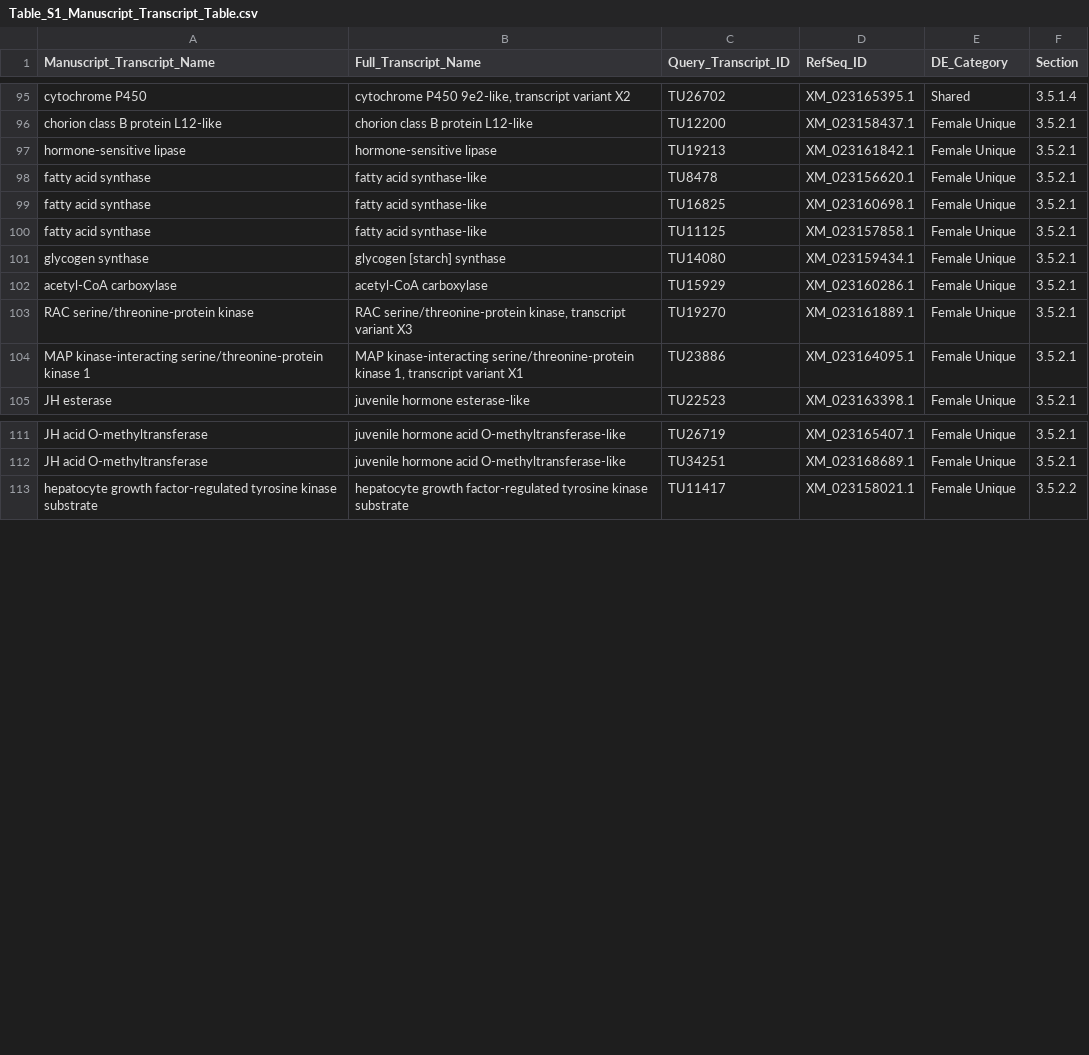
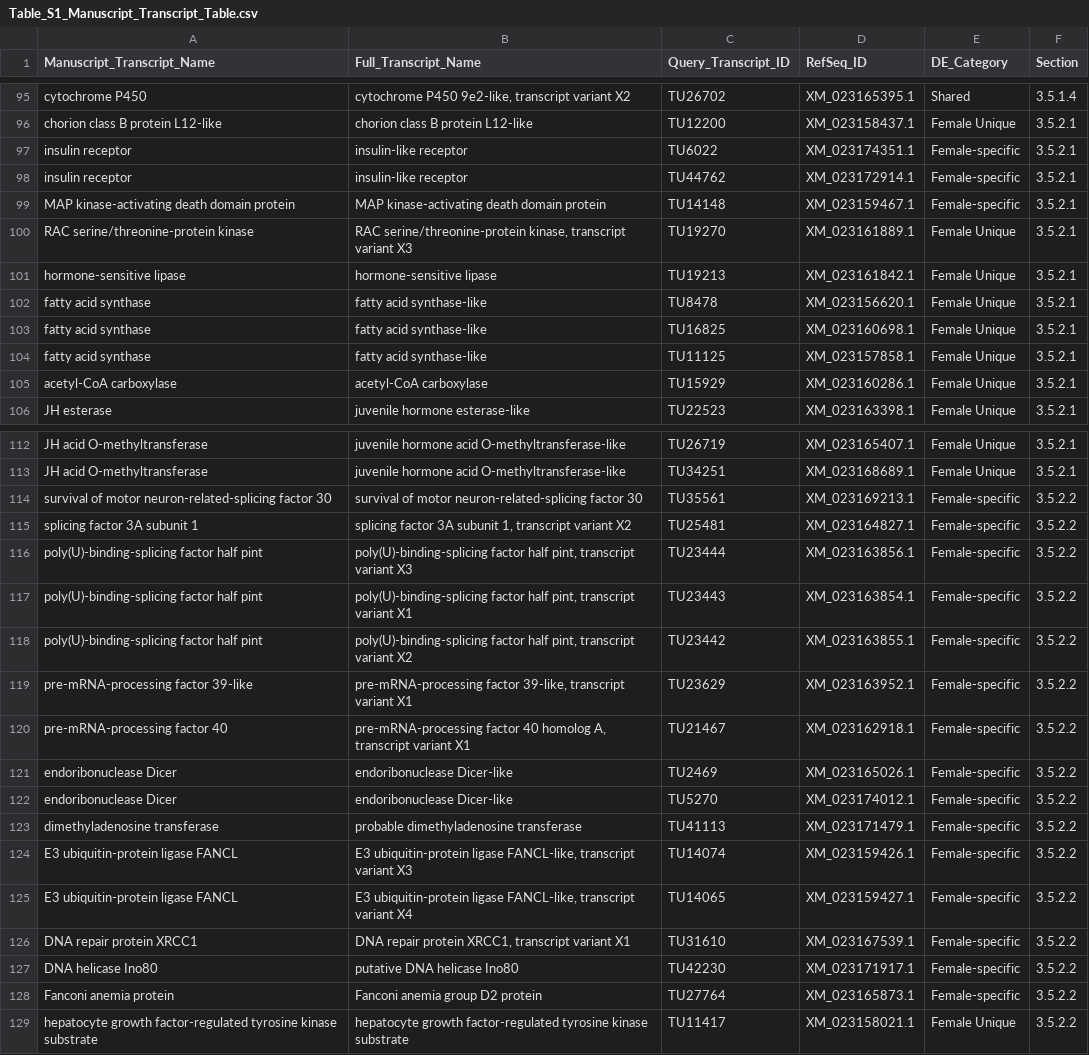
Before and after one commit to AlexSTorson/CPB_diapause_transcriptomics, a CSV file: data/supplemental_tables/Table_S1_Manuscript_Transcript_Table.csv, drawn as a sheet; only a part is shown, gaps mark what is left out; the diff covers the shown part only.

```diff
--- a/data/supplemental_tables/Table_S1_Manuscript_Transcript_Table.csv
+++ b/data/supplemental_tables/Table_S1_Manuscript_Transcript_Table.csv
@@ -96,2 +96,6 @@ cytochrome P450,"cytochrome P450 9e2-like, transcript variant X2",TU26702,XM_023
 chorion class B protein L12-like,chorion class B protein L12-like,TU12200,XM_023158437.1,Female Unique,3.5.2.1
+insulin receptor,insulin-like receptor,TU6022,XM_023174351.1,Female-specific,3.5.2.1
+insulin receptor,insulin-like receptor,TU44762,XM_023172914.1,Female-specific,3.5.2.1
+MAP kinase-activating death domain protein,MAP kinase-activating death domain protein,TU14148,XM_023159467.1,Female-specific,3.5.2.1
+RAC serine/threonine-protein kinase,"RAC serine/threonine-protein kinase, transcript variant X3",TU19270,XM_023161889.1,Female Unique,3.5.2.1
 hormone-sensitive lipase,hormone-sensitive lipase,TU19213,XM_023161842.1,Female Unique,3.5.2.1
@@ -100,6 +104,3 @@ fatty acid synthase,fatty acid synthase-like,TU16825,XM_023160698.1,Female Uniqu
 fatty acid synthase,fatty acid synthase-like,TU11125,XM_023157858.1,Female Unique,3.5.2.1
-glycogen synthase,glycogen [starch] synthase,TU14080,XM_023159434.1,Female Unique,3.5.2.1
 acetyl-CoA carboxylase,acetyl-CoA carboxylase,TU15929,XM_023160286.1,Female Unique,3.5.2.1
-RAC serine/threonine-protein kinase,"RAC serine/threonine-protein kinase, transcript variant X3",TU19270,XM_023161889.1,Female Unique,3.5.2.1
-MAP kinase-interacting serine/threonine-protein kinase 1 ,"MAP kinase-interacting serine/threonine-protein kinase 1, transcript variant X1",TU23886,XM_023164095.1,Female Unique,3.5.2.1
 JH esterase ,juvenile hormone esterase-like,TU22523,XM_023163398.1,Female Unique,3.5.2.1
@@ -112,2 +113,17 @@ JH acid O-methyltransferase,juvenile hormone acid O-methyltransferase-like,TU267
 JH acid O-methyltransferase,juvenile hormone acid O-methyltransferase-like,TU34251,XM_023168689.1,Female Unique,3.5.2.1
+survival of motor neuron-related-splicing factor 30,survival of motor neuron-related-splicing factor 30,TU35561,XM_023169213.1,Female-specific,3.5.2.2
+splicing factor 3A subunit 1,"splicing factor 3A subunit 1, transcript variant X2",TU25481,XM_023164827.1,Female-specific,3.5.2.2
+poly(U)-binding-splicing factor half pint,"poly(U)-binding-splicing factor half pint, transcript variant X3",TU23444,XM_023163856.1,Female-specific,3.5.2.2
+poly(U)-binding-splicing factor half pint,"poly(U)-binding-splicing factor half pint, transcript variant X1",TU23443,XM_023163854.1,Female-specific,3.5.2.2
+poly(U)-binding-splicing factor half pint,"poly(U)-binding-splicing factor half pint, transcript variant X2",TU23442,XM_023163855.1,Female-specific,3.5.2.2
+pre-mRNA-processing factor 39-like,"pre-mRNA-processing factor 39-like, transcript variant X1",TU23629,XM_023163952.1,Female-specific,3.5.2.2
+pre-mRNA-processing factor 40,"pre-mRNA-processing factor 40 homolog A, transcript variant X1",TU21467,XM_023162918.1,Female-specific,3.5.2.2
+endoribonuclease Dicer,endoribonuclease Dicer-like,TU2469,XM_023165026.1,Female-specific,3.5.2.2
+endoribonuclease Dicer,endoribonuclease Dicer-like,TU5270,XM_023174012.1,Female-specific,3.5.2.2
+dimethyladenosine transferase,probable dimethyladenosine transferase,TU41113,XM_023171479.1,Female-specific,3.5.2.2
+E3 ubiquitin-protein ligase FANCL,"E3 ubiquitin-protein ligase FANCL-like, transcript variant X3",TU14074,XM_023159426.1,Female-specific,3.5.2.2
+E3 ubiquitin-protein ligase FANCL,"E3 ubiquitin-protein ligase FANCL-like, transcript variant X4",TU14065,XM_023159427.1,Female-specific,3.5.2.2
+DNA repair protein XRCC1,"DNA repair protein XRCC1, transcript variant X1",TU31610,XM_023167539.1,Female-specific,3.5.2.2
+DNA helicase Ino80,putative DNA helicase Ino80,TU42230,XM_023171917.1,Female-specific,3.5.2.2
+Fanconi anemia protein,Fanconi anemia group D2 protein,TU27764,XM_023165873.1,Female-specific,3.5.2.2
 hepatocyte growth factor-regulated tyrosine kinase substrate,hepatocyte growth factor-regulated tyrosine kinase substrate,TU11417,XM_023158021.1,Female Unique,3.5.2.2
```
Also changed, not shown: 1 moved row elsewhere in this file, 8 other files.
